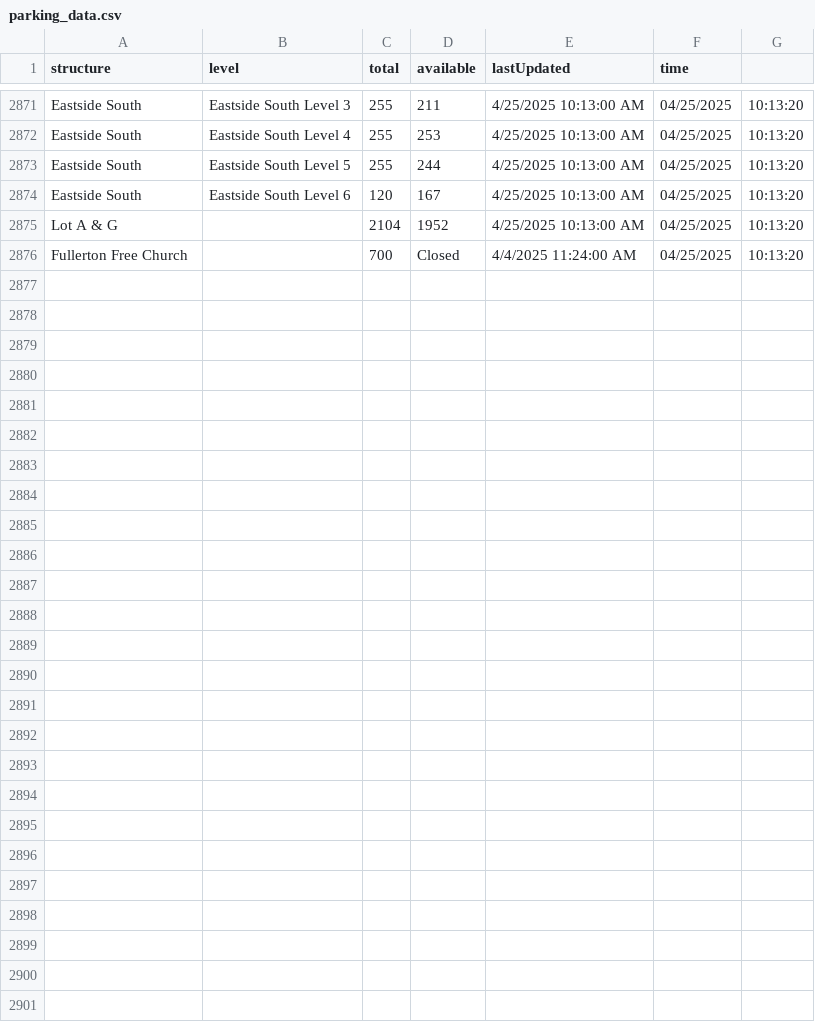
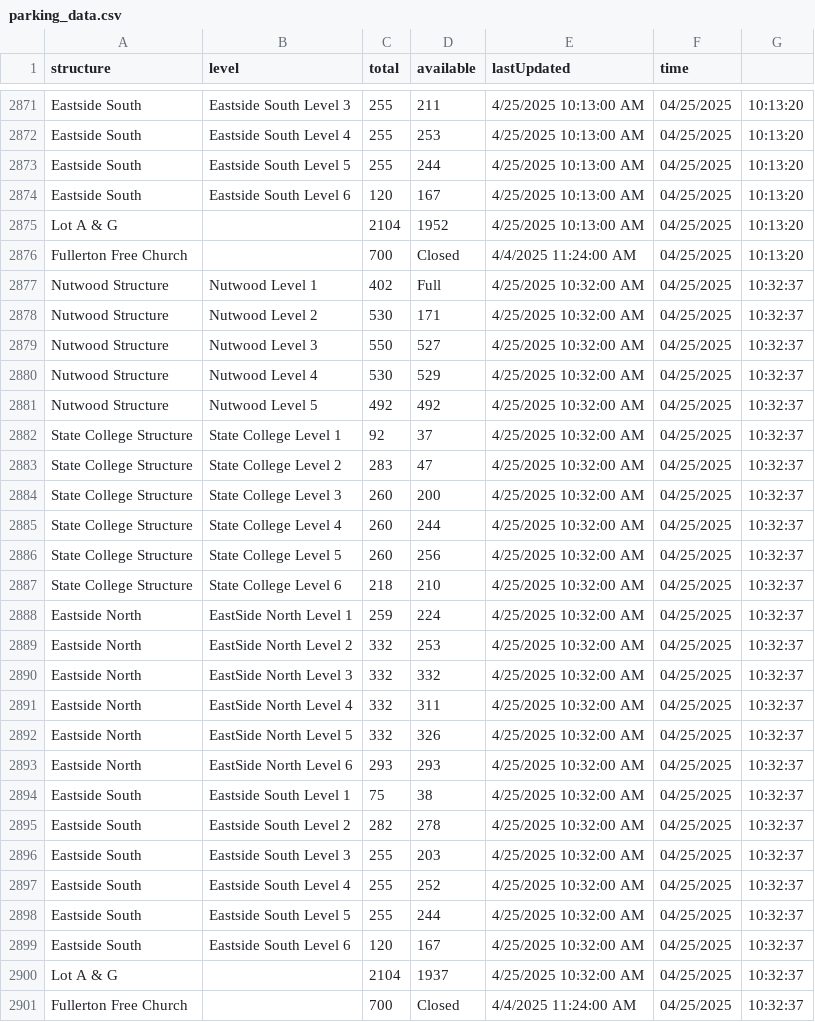
Before and after one commit to NguyenJimmyT/webscraperSenior, a CSV file: parking_data.csv, drawn as a sheet; only a part is shown, gaps mark what is left out.

```diff
--- a/parking_data.csv
+++ b/parking_data.csv
@@ -2876 +2876,26 @@ Lot A & G,,2104,1952,4/25/2025 10:13:00 AM,04/25/2025, 10:13:20
 Fullerton Free Church,,700,Closed,4/4/2025 11:24:00 AM,04/25/2025, 10:13:20
+Nutwood Structure,Nutwood Level 1,402,Full,4/25/2025 10:32:00 AM,04/25/2025, 10:32:37
+Nutwood Structure,Nutwood Level 2,530,171,4/25/2025 10:32:00 AM,04/25/2025, 10:32:37
+Nutwood Structure,Nutwood Level 3,550,527,4/25/2025 10:32:00 AM,04/25/2025, 10:32:37
+Nutwood Structure,Nutwood Level 4,530,529,4/25/2025 10:32:00 AM,04/25/2025, 10:32:37
+Nutwood Structure,Nutwood Level 5,492,492,4/25/2025 10:32:00 AM,04/25/2025, 10:32:37
+State College Structure,State College Level 1,92,37,4/25/2025 10:32:00 AM,04/25/2025, 10:32:37
+State College Structure,State College Level 2,283,47,4/25/2025 10:32:00 AM,04/25/2025, 10:32:37
+State College Structure,State College Level 3,260,200,4/25/2025 10:32:00 AM,04/25/2025, 10:32:37
+State College Structure,State College Level 4,260,244,4/25/2025 10:32:00 AM,04/25/2025, 10:32:37
+State College Structure,State College Level 5,260,256,4/25/2025 10:32:00 AM,04/25/2025, 10:32:37
+State College Structure,State College Level 6,218,210,4/25/2025 10:32:00 AM,04/25/2025, 10:32:37
+Eastside North,EastSide North Level 1,259,224,4/25/2025 10:32:00 AM,04/25/2025, 10:32:37
+Eastside North,EastSide North Level 2,332,253,4/25/2025 10:32:00 AM,04/25/2025, 10:32:37
+Eastside North,EastSide North Level 3,332,332,4/25/2025 10:32:00 AM,04/25/2025, 10:32:37
+Eastside North,EastSide North Level 4,332,311,4/25/2025 10:32:00 AM,04/25/2025, 10:32:37
+Eastside North,EastSide North Level 5,332,326,4/25/2025 10:32:00 AM,04/25/2025, 10:32:37
+Eastside North,EastSide North Level 6,293,293,4/25/2025 10:32:00 AM,04/25/2025, 10:32:37
+Eastside South,Eastside South Level 1,75,38,4/25/2025 10:32:00 AM,04/25/2025, 10:32:37
+Eastside South,Eastside South Level 2,282,278,4/25/2025 10:32:00 AM,04/25/2025, 10:32:37
+Eastside South,Eastside South Level 3,255,203,4/25/2025 10:32:00 AM,04/25/2025, 10:32:37
+Eastside South,Eastside South Level 4,255,252,4/25/2025 10:32:00 AM,04/25/2025, 10:32:37
+Eastside South,Eastside South Level 5,255,244,4/25/2025 10:32:00 AM,04/25/2025, 10:32:37
+Eastside South,Eastside South Level 6,120,167,4/25/2025 10:32:00 AM,04/25/2025, 10:32:37
+Lot A & G,,2104,1937,4/25/2025 10:32:00 AM,04/25/2025, 10:32:37
+Fullerton Free Church,,700,Closed,4/4/2025 11:24:00 AM,04/25/2025, 10:32:37
```
